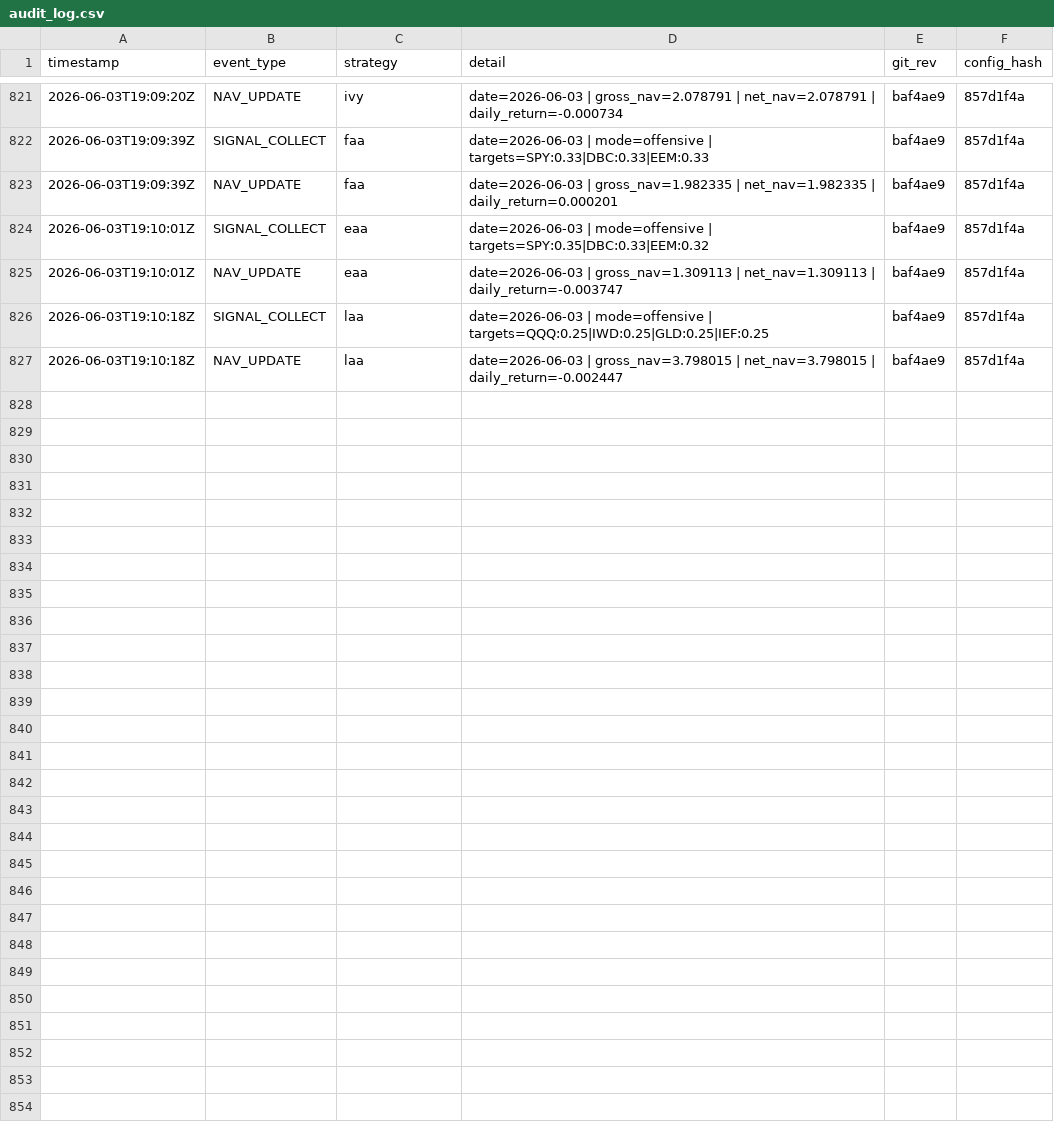
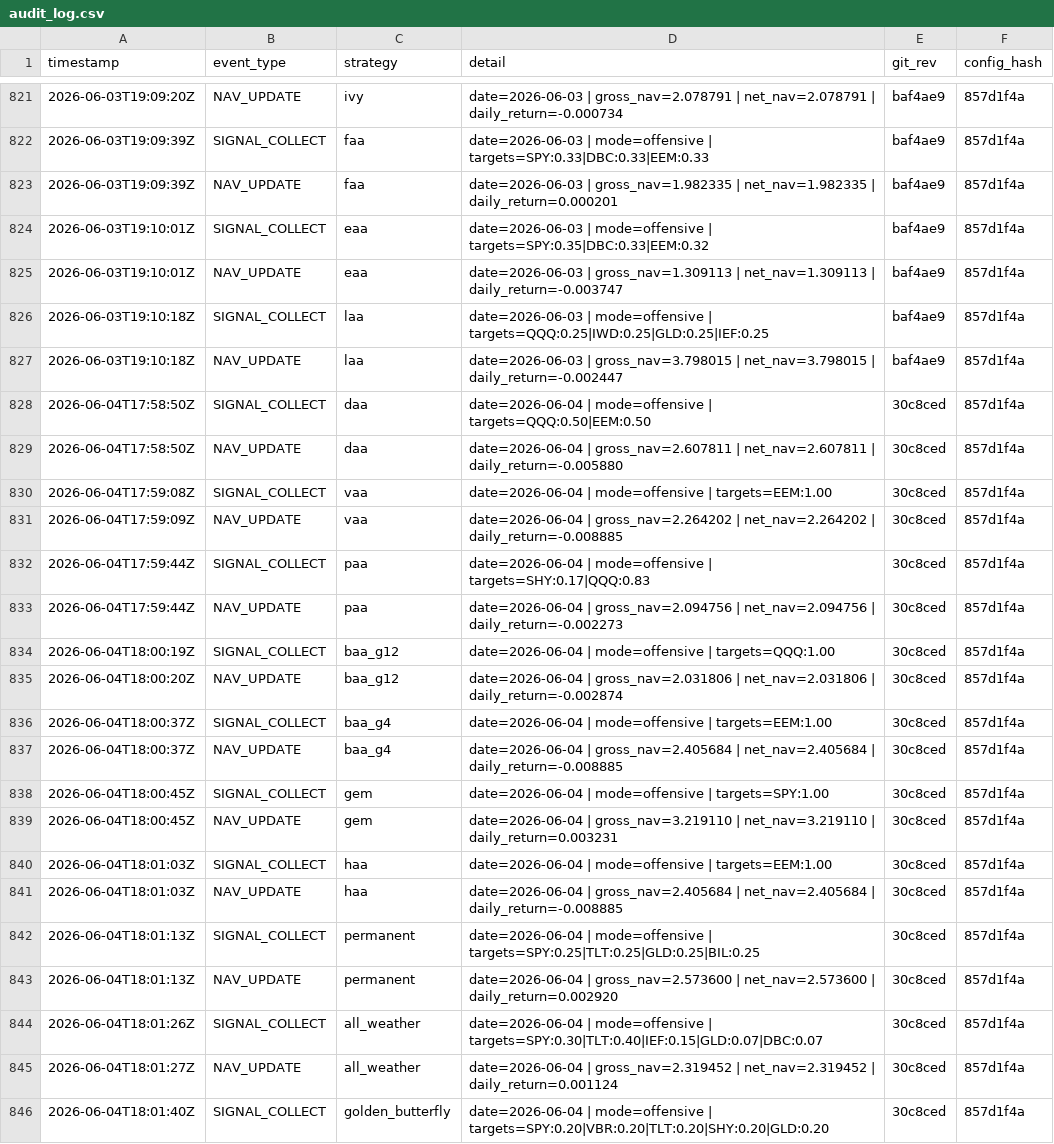
Before and after one commit to phj1120/classicQuant, a CSV file: data/audit_log.csv, drawn as a sheet; only a part is shown, gaps mark what is left out; the diff covers the shown part only.

```diff
--- a/data/audit_log.csv
+++ b/data/audit_log.csv
@@ -827 +827,20 @@ timestamp,event_type,strategy,detail,git_rev,config_hash
 2026-06-03T19:10:18Z,NAV_UPDATE,laa,date=2026-06-03 | gross_nav=3.798015 | net_nav=3.798015 | daily_return=-0.002447,baf4ae9,857d1f4a
+2026-06-04T17:58:50Z,SIGNAL_COLLECT,daa,date=2026-06-04 | mode=offensive | targets=QQQ:0.50|EEM:0.50,30c8ced,857d1f4a
+2026-06-04T17:58:50Z,NAV_UPDATE,daa,date=2026-06-04 | gross_nav=2.607811 | net_nav=2.607811 | daily_return=-0.005880,30c8ced,857d1f4a
+2026-06-04T17:59:08Z,SIGNAL_COLLECT,vaa,date=2026-06-04 | mode=offensive | targets=EEM:1.00,30c8ced,857d1f4a
+2026-06-04T17:59:09Z,NAV_UPDATE,vaa,date=2026-06-04 | gross_nav=2.264202 | net_nav=2.264202 | daily_return=-0.008885,30c8ced,857d1f4a
+2026-06-04T17:59:44Z,SIGNAL_COLLECT,paa,date=2026-06-04 | mode=offensive | targets=SHY:0.17|QQQ:0.83,30c8ced,857d1f4a
+2026-06-04T17:59:44Z,NAV_UPDATE,paa,date=2026-06-04 | gross_nav=2.094756 | net_nav=2.094756 | daily_return=-0.002273,30c8ced,857d1f4a
+2026-06-04T18:00:19Z,SIGNAL_COLLECT,baa_g12,date=2026-06-04 | mode=offensive | targets=QQQ:1.00,30c8ced,857d1f4a
+2026-06-04T18:00:20Z,NAV_UPDATE,baa_g12,date=2026-06-04 | gross_nav=2.031806 | net_nav=2.031806 | daily_return=-0.002874,30c8ced,857d1f4a
+2026-06-04T18:00:37Z,SIGNAL_COLLECT,baa_g4,date=2026-06-04 | mode=offensive | targets=EEM:1.00,30c8ced,857d1f4a
+2026-06-04T18:00:37Z,NAV_UPDATE,baa_g4,date=2026-06-04 | gross_nav=2.405684 | net_nav=2.405684 | daily_return=-0.008885,30c8ced,857d1f4a
+2026-06-04T18:00:45Z,SIGNAL_COLLECT,gem,date=2026-06-04 | mode=offensive | targets=SPY:1.00,30c8ced,857d1f4a
+2026-06-04T18:00:45Z,NAV_UPDATE,gem,date=2026-06-04 | gross_nav=3.219110 | net_nav=3.219110 | daily_return=0.003231,30c8ced,857d1f4a
+2026-06-04T18:01:03Z,SIGNAL_COLLECT,haa,date=2026-06-04 | mode=offensive | targets=EEM:1.00,30c8ced,857d1f4a
+2026-06-04T18:01:03Z,NAV_UPDATE,haa,date=2026-06-04 | gross_nav=2.405684 | net_nav=2.405684 | daily_return=-0.008885,30c8ced,857d1f4a
+2026-06-04T18:01:13Z,SIGNAL_COLLECT,permanent,date=2026-06-04 | mode=offensive | targets=SPY:0.25|TLT:0.25|GLD:0.25|BIL:0.25,30c8ced,857d1f4a
+2026-06-04T18:01:13Z,NAV_UPDATE,permanent,date=2026-06-04 | gross_nav=2.573600 | net_nav=2.573600 | daily_return=0.002920,30c8ced,857d1f4a
+2026-06-04T18:01:26Z,SIGNAL_COLLECT,all_weather,date=2026-06-04 | mode=offensive | targets=SPY:0.30|TLT:0.40|IEF:0.15|GLD:0.07|DBC:0.07,30c8ced,857d1f4a
+2026-06-04T18:01:27Z,NAV_UPDATE,all_weather,date=2026-06-04 | gross_nav=2.319452 | net_nav=2.319452 | daily_return=0.001124,30c8ced,857d1f4a
+2026-06-04T18:01:40Z,SIGNAL_COLLECT,golden_butterfly,date=2026-06-04 | mode=offensive | targets=SPY:0.20|VBR:0.20|TLT:0.20|SHY:0.20|GLD:0.20,30c8ced,857d1f4a
```
Also changed, not shown: 11 added rows elsewhere in this file, data/holdings.csv, data/ohlc_history.csv, 8 other files.
